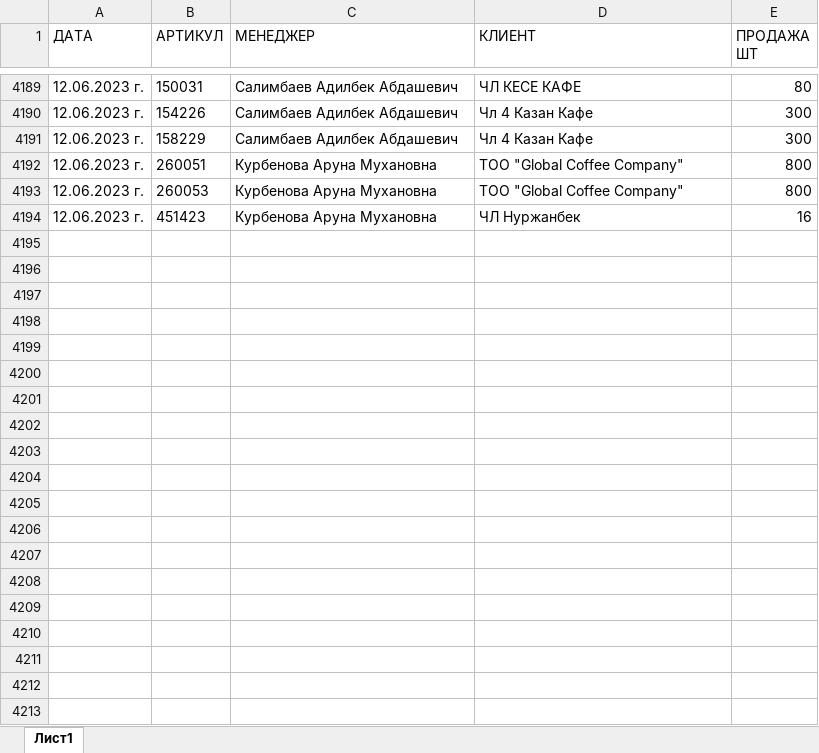
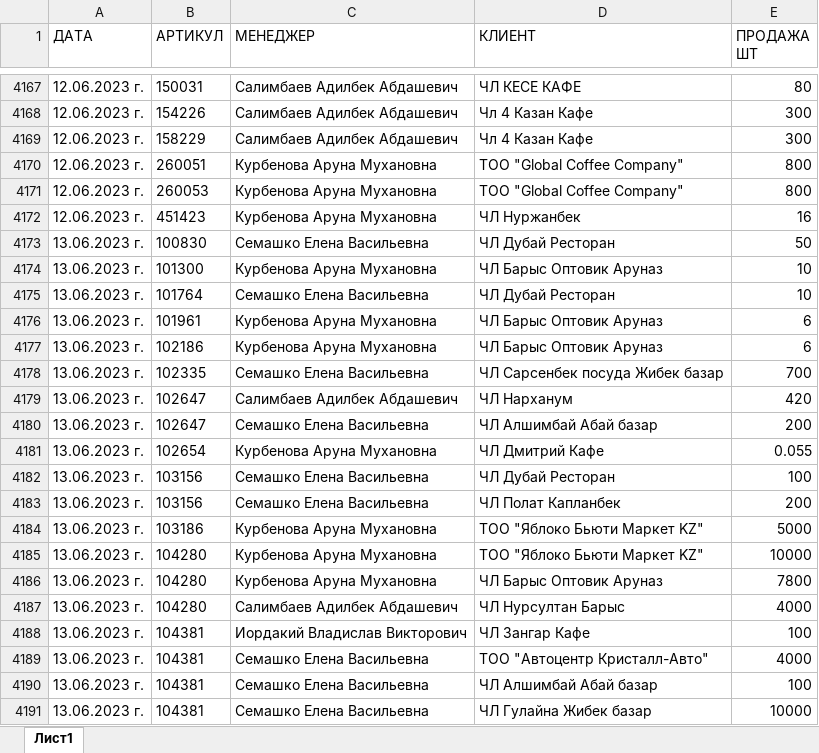
Before and after one commit to killri/sf_data_science, an Excel workbook: DS_Mystery/Asia stock management/data/Загрузка продажи ШМТ.xlsx, sheet Лист1, drawn as a sheet; only a part is shown, gaps mark what is left out; values as stored, in another font and other column widths than the file's, no borders; the diff covers the shown part only; the diff names each change by its address in the sheet, - before the commit and + after, or states it on an @@ line.

```diff
--- a/DS_Mystery/Asia stock management/data/Загрузка продажи ШМТ.xlsx (sheet Лист1)
+++ b/DS_Mystery/Asia stock management/data/Загрузка продажи ШМТ.xlsx (sheet Лист1)
+row 4173: 13.06.2023 г. | 100830 | Семашко Елена Васильевна | ЧЛ Дубай Ресторан | 50
+row 4174: 13.06.2023 г. | 101300 | Курбенова Аруна Мухановна | ЧЛ Барыс Оптовик Аруназ | 10
+row 4175: 13.06.2023 г. | 101764 | Семашко Елена Васильевна | ЧЛ Дубай Ресторан | 10
+row 4176: 13.06.2023 г. | 101961 | Курбенова Аруна Мухановна | ЧЛ Барыс Оптовик Аруназ | 6
+row 4177: 13.06.2023 г. | 102186 | Курбенова Аруна Мухановна | ЧЛ Барыс Оптовик Аруназ | 6
+row 4178: 13.06.2023 г. | 102335 | Семашко Елена Васильевна | ЧЛ Сарсенбек посуда Жибек базар | 700
+row 4179: 13.06.2023 г. | 102647 | Салимбаев Адилбек Абдашевич | ЧЛ Нарханум | 420
+row 4180: 13.06.2023 г. | 102647 | Семашко Елена Васильевна | ЧЛ Алшимбай Абай базар | 200
+row 4181: 13.06.2023 г. | 102654 | Курбенова Аруна Мухановна | ЧЛ Дмитрий Кафе | 0.055
+row 4182: 13.06.2023 г. | 103156 | Семашко Елена Васильевна | ЧЛ Дубай Ресторан | 100
+row 4183: 13.06.2023 г. | 103156 | Семашко Елена Васильевна | ЧЛ Полат Капланбек | 200
+row 4184: 13.06.2023 г. | 103186 | Курбенова Аруна Мухановна | ТОО "Яблоко Бьюти Маркет KZ" | 5000
+row 4185: 13.06.2023 г. | 104280 | Курбенова Аруна Мухановна | ТОО "Яблоко Бьюти Маркет KZ" | 10000
+row 4186: 13.06.2023 г. | 104280 | Курбенова Аруна Мухановна | ЧЛ Барыс Оптовик Аруназ | 7800
+row 4187: 13.06.2023 г. | 104280 | Салимбаев Адилбек Абдашевич | ЧЛ Нурсултан Барыс | 4000
+row 4188: 13.06.2023 г. | 104381 | Иордакий Владислав Викторович | ЧЛ Зангар Кафе | 100
+row 4189: 13.06.2023 г. | 104381 | Семашко Елена Васильевна | ТОО "Автоцентр Кристалл-Авто" | 4000
+row 4190: 13.06.2023 г. | 104381 | Семашко Елена Васильевна | ЧЛ Алшимбай Абай базар | 100
+row 4191: 13.06.2023 г. | 104381 | Семашко Елена Васильевна | ЧЛ Гулайна Жибек базар | 10000
```
Also changed, not shown: 114 added rows and 22 removed rows elsewhere in this sheet, DS_Mystery/Asia stock management/data/Загрузка продажи АЛМ.xlsx, DS_Mystery/Asia stock management/data/Загрузка справочник АЛМ.xlsx, 29 other files.
